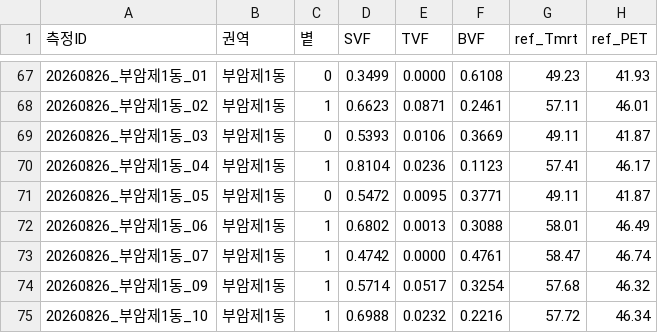
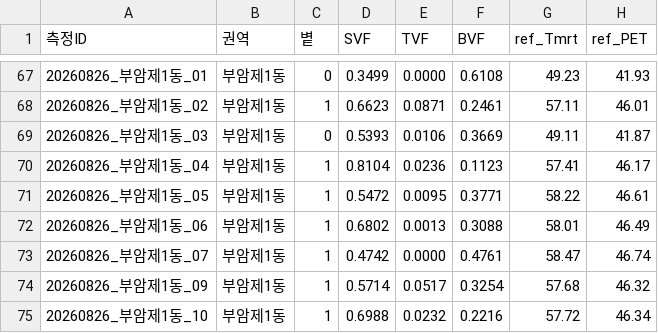
Before and after one commit to ceosukjin-ai/climax_mvp, a CSV file: data/ref_condition_80.csv, drawn as a sheet; only a part is shown, gaps mark what is left out.

```diff
--- a/data/ref_condition_80.csv
+++ b/data/ref_condition_80.csv
@@ -70,3 +70,3 @@
 20260826_부암제1동_04,부암제1동,1,0.8104,0.0236,0.1123,57.41,46.17
-20260826_부암제1동_05,부암제1동,0,0.5472,0.0095,0.3771,49.11,41.87
+20260826_부암제1동_05,부암제1동,1,0.5472,0.0095,0.3771,58.22,46.61
 20260826_부암제1동_06,부암제1동,1,0.6802,0.0013,0.3088,58.01,46.49
```
Also changed, not shown: 4 other files.
